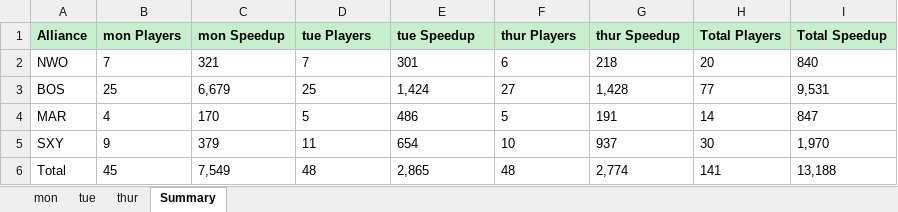
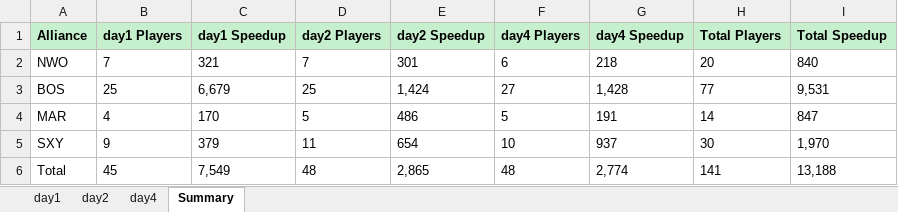
Before and after one commit to SxxM131/wos1234, an Excel workbook: results/reservation_cycle32_20260906.xlsx, sheet Summary, drawn as a sheet; values as stored, in another font and other column widths than the file's, no borders; the diff names each change by its address in the sheet, - before the commit and + after, or states it on an @@ line.

Commit message:
Use day1/day2/day4 Excel sheet names
Standardize exported weekday labels as day1 (Monday), day2 (Tuesday), and day4 (Thursday), and update the documentation and cycle workbooks to match.

```diff
--- a/results/reservation_cycle32_20260906.xlsx (sheet Summary)
+++ b/results/reservation_cycle32_20260906.xlsx (sheet Summary)
-sheet tab: mon
+sheet tab: day1
-sheet tab: tue
+sheet tab: day2
-sheet tab: thur
+sheet tab: day4
-B1: mon Players
+B1: day1 Players
-C1: mon Speedup
+C1: day1 Speedup
-D1: tue Players
+D1: day2 Players
-E1: tue Speedup
+E1: day2 Speedup
-F1: thur Players
+F1: day4 Players
-G1: thur Speedup
+G1: day4 Speedup
```
Also changed, not shown: sheet day4, sheet day1, sheet day2, results/reservation_cycle33_20261004.xlsx, 6 other files.
